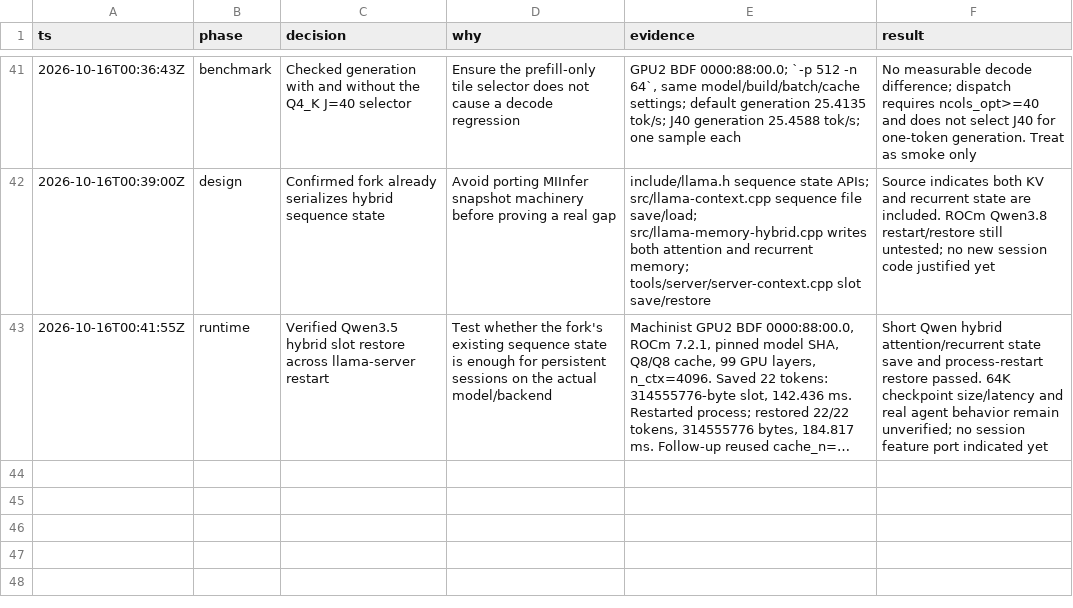
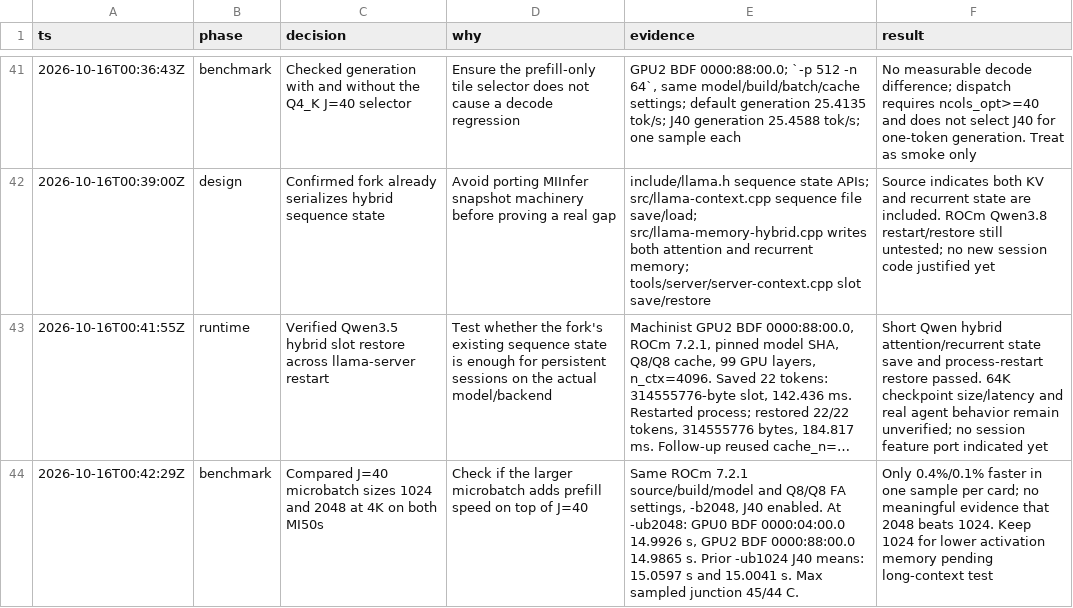
Before and after one commit to GionaGranchelli/llama.cpp, a TSV file: .audit/m31-fork-campaign.tsv, drawn as a sheet; only a part is shown, gaps mark what is left out; long unchanged cells end in …; the diff names each change by its address in the sheet, - before the commit and + after, or states it on an @@ line.

```diff
--- a/.audit/m31-fork-campaign.tsv
+++ b/.audit/m31-fork-campaign.tsv
+row 44: 2026-10-16T00:42:29Z | benchmark | Compared J=40 microbatch sizes 1024 and 2048 at 4K on both MI50s | Check if the larger microbatch adds prefill speed on top of J=40 | Same ROCm 7.2.1 source/build/model and Q8/Q8 FA settings, -b2048, J40 enabled. At -ub2048: GPU0 BDF 0000:04:00.0 14.9926 s, GPU2 BDF 0000:88:00.0 14.9865 s. Prior -ub1024 J40 means: 15.0597 s and 15.0041 s. Max sampled junction 45/44 C. | Only 0.4%/0.1% faster in one sample per card; no meaningful evidence that 2048 beats 1024. Keep 1024 for lower activation memory pending long-context test
```
Also changed, not shown: 1 other file.
